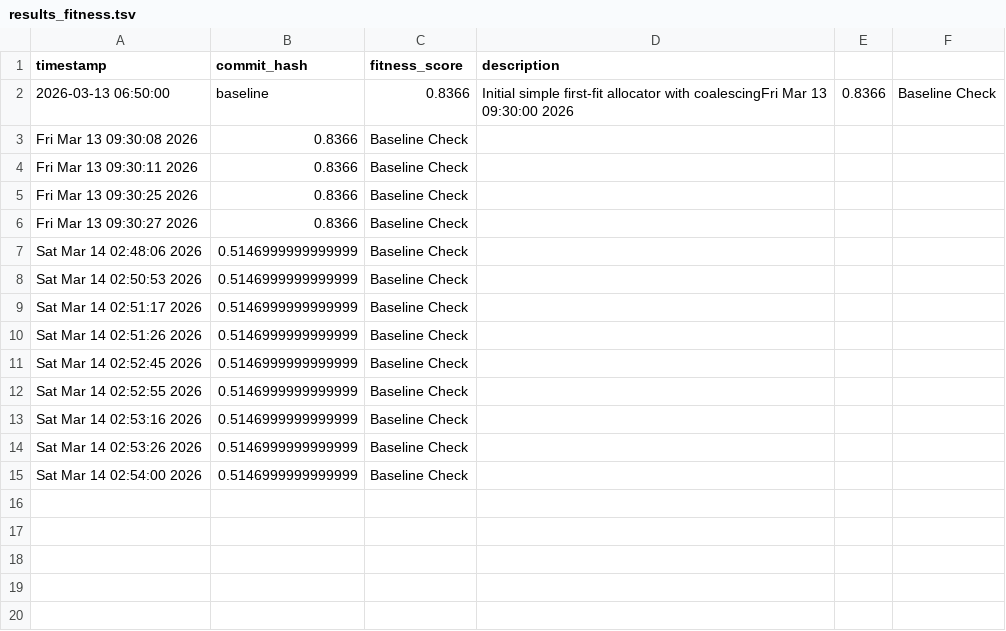
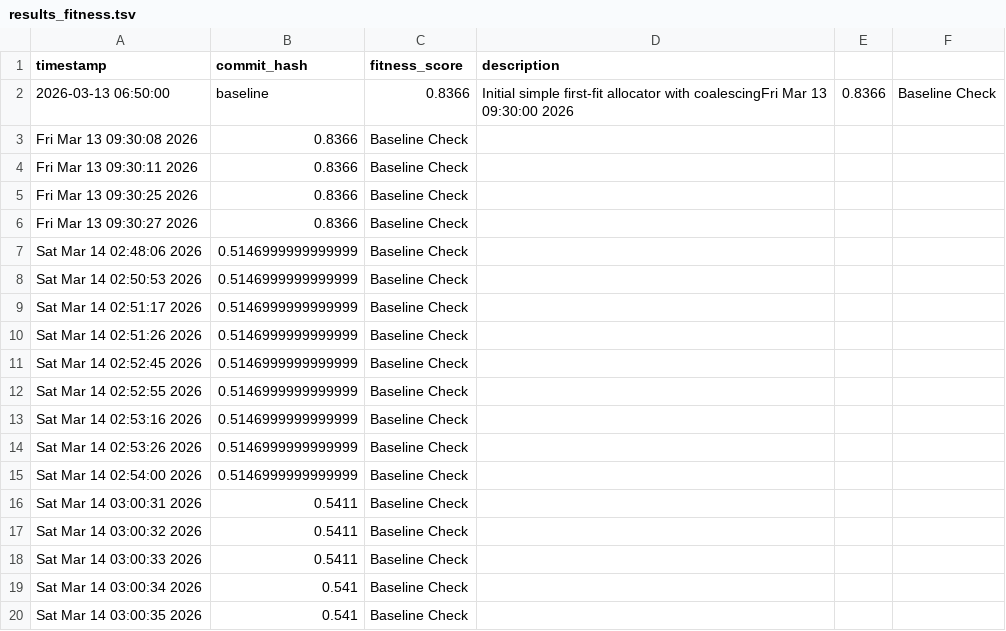
Before and after one commit to tdw419/geometry_os, a TSV file: apps/autoresearch/results_fitness.tsv, drawn as a sheet; the diff names each change by its address in the sheet, - before the commit and + after, or states it on an @@ line.

```diff
--- a/apps/autoresearch/results_fitness.tsv
+++ b/apps/autoresearch/results_fitness.tsv
+row 16: Sat Mar 14 03:00:31 2026 | 0.5411 | Baseline Check
+row 17: Sat Mar 14 03:00:32 2026 | 0.5411 | Baseline Check
+row 18: Sat Mar 14 03:00:33 2026 | 0.5411 | Baseline Check
+row 19: Sat Mar 14 03:00:34 2026 | 0.541 | Baseline Check
+row 20: Sat Mar 14 03:00:35 2026 | 0.541 | Baseline Check
```
Also changed, not shown: apps/autoresearch/evolution_cycle_results.tsv, 2 other files.
